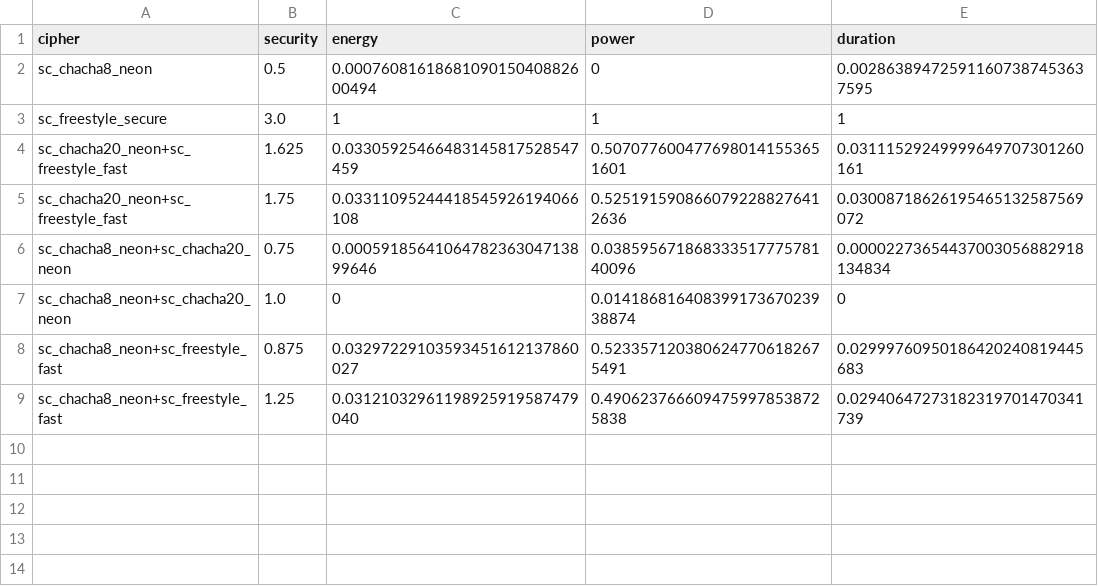
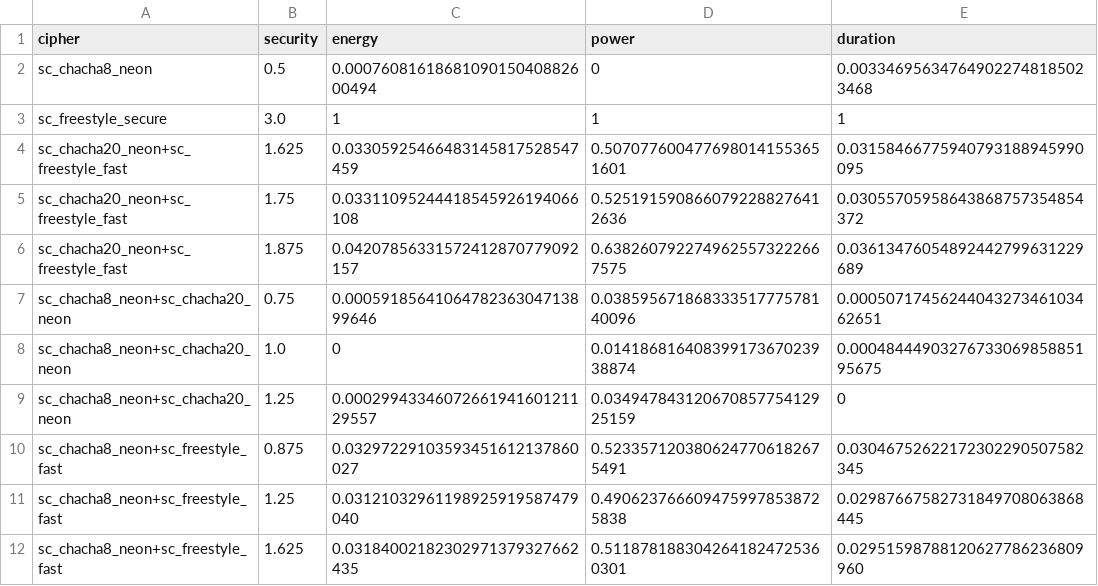
Before and after one commit to Xunnamius/buselfs-experiments, a CSV file: results/2019/2019-08-10--120209--ratios/swap-2019-write-swapStrategy=swap_0_forward!swap_disabled.csv, drawn as a sheet.

Commit message:
updated end results

```diff
--- a/results/2019/2019-08-10--120209--ratios/swap-2019-write-swapStrategy=swap_0_forward!swap_disabled.csv
+++ b/results/2019/2019-08-10--120209--ratios/swap-2019-write-swapStrategy=swap_0_forward!swap_disabled.csv
@@ -1,9 +1,12 @@
 cipher,security,energy,power,duration
-sc_chacha8_neon,0.5,0.0007608161868109015040882600494,0,0.002863894725911607387453637595
+sc_chacha8_neon,0.5,0.0007608161868109015040882600494,0,0.003346956347649022748185023468
 sc_freestyle_secure,3.0,1,1,1
-sc_chacha20_neon+sc_freestyle_fast,1.625,0.03305925466483145817528547459,0.5070776004776980141553651601,0.03111529249999649707301260161
-sc_chacha20_neon+sc_freestyle_fast,1.75,0.03311095244418545926194066108,0.5251915908660792288276412636,0.03008718626195465132587569072
-sc_chacha8_neon+sc_chacha20_neon,0.75,0.0005918564106478236304713899646,0.03859567186833351777578140096,0.00002273654437003056882918134834
-sc_chacha8_neon+sc_chacha20_neon,1.0,0,0.01418681640839917367023938874,0
-sc_chacha8_neon+sc_freestyle_fast,0.875,0.03297229103593451612137860027,0.5233571203806247706182675491,0.02999760950186420240819445683
-sc_chacha8_neon+sc_freestyle_fast,1.25,0.03121032961198925919587479040,0.4906237666094759978538725838,0.02940647273182319701470341739
+sc_chacha20_neon+sc_freestyle_fast,1.625,0.03305925466483145817528547459,0.5070776004776980141553651601,0.03158466775940793188945990095
+sc_chacha20_neon+sc_freestyle_fast,1.75,0.03311095244418545926194066108,0.5251915908660792288276412636,0.03055705958643868757354854372
+sc_chacha20_neon+sc_freestyle_fast,1.875,0.04207856331572412870779092157,0.6382607922749625573222667575,0.03613476054892442799631229689
+sc_chacha8_neon+sc_chacha20_neon,0.75,0.0005918564106478236304713899646,0.03859567186833351777578140096,0.0005071745624404327346103462651
+sc_chacha8_neon+sc_chacha20_neon,1.0,0,0.01418681640839917367023938874,0.0004844490327673306985885195675
+sc_chacha8_neon+sc_chacha20_neon,1.25,0.0002994334607266194160121129557,0.03494784312067085775412925159,0
+sc_chacha8_neon+sc_freestyle_fast,0.875,0.03297229103593451612137860027,0.5233571203806247706182675491,0.03046752622172302290507582345
+sc_chacha8_neon+sc_freestyle_fast,1.25,0.03121032961198925919587479040,0.4906237666094759978538725838,0.02987667582731849708063868445
+sc_chacha8_neon+sc_freestyle_fast,1.625,0.03184002182302971379327662435,0.5118781883042641824725360301,0.02951598788120627786236809960
```
Also changed, not shown: results/2019/2019-08-10--120209--ratios/swap-2019-read-swapStrategy=swap_0_forward!swap_disabled.csv, results/2019/2019-08-10--120209--ratios/swap-2019-read-swapStrategy=swap_0_forward.csv, 1 other file.
